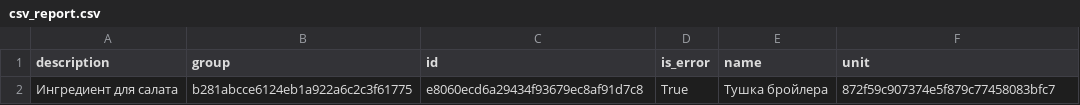
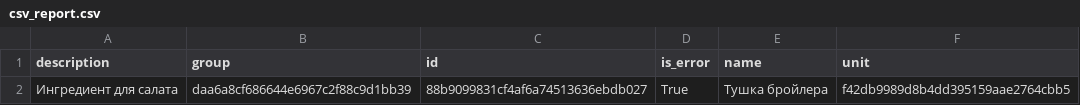
Before and after one commit to VolovikovAlexander/Patterns, a CSV file: Result9/csv_report.csv, drawn as a sheet.

```diff
--- a/Result9/csv_report.csv
+++ b/Result9/csv_report.csv
@@ -1,2 +1,2 @@
 description;group;id;is_error;name;unit
-Ингредиент для салата;b281abcce6124eb1a922a6c2c3f61775;e8060ecd6a29434f93679ec8af91d7c8;True;Тушка бройлера;872f59c907374e5f879c77458083bfc7
+Ингредиент для салата;daa6a8cf686644e6967c2f88c9d1bb39;88b9099831cf4af6a74513636ebdb027;True;Тушка бройлера;f42db9989d8b4dd395159aae2764cbb5
```
Also changed, not shown: 7 other files.
